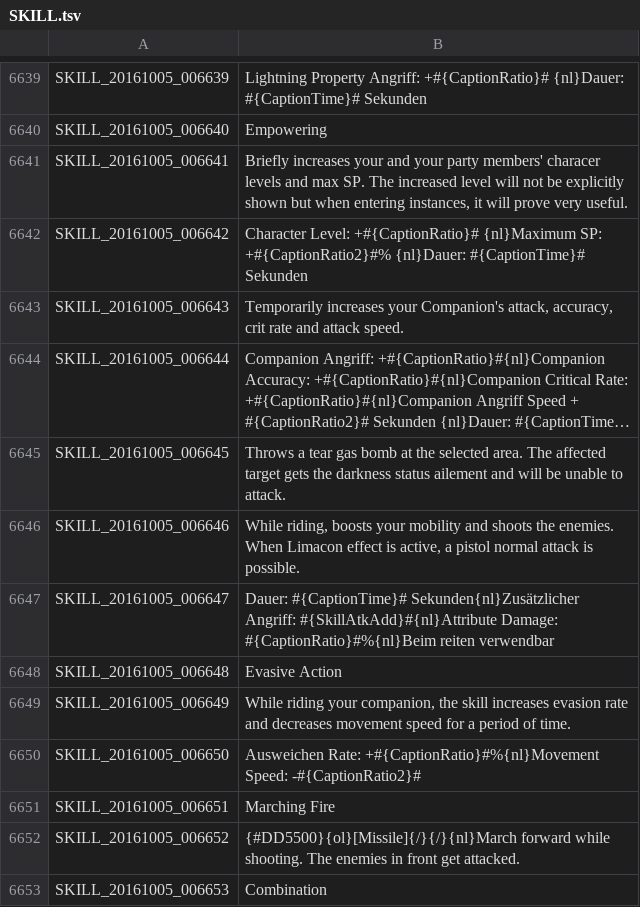
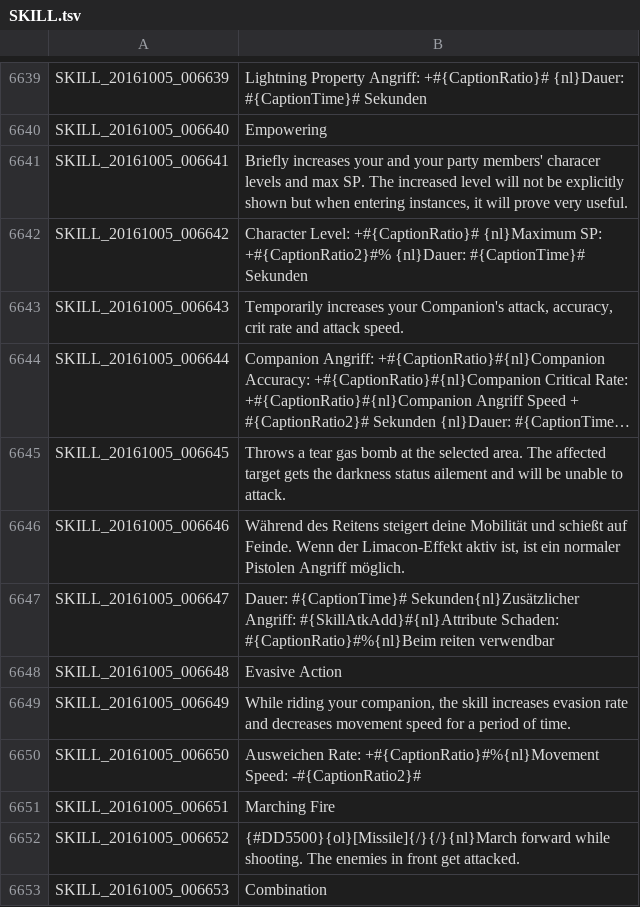
Before and after one commit to Triky313/TreeOfSavior-GermanTranslation, a TSV file: SKILL.tsv, drawn as a sheet; only a part is shown, gaps mark what is left out; long unchanged cells end in …; the diff names each change by its address in the sheet, - before the commit and + after, or states it on an @@ line.

```diff
--- a/SKILL.tsv
+++ b/SKILL.tsv
-B6646: While riding, boosts your mobility and shoots the enemies. When Limacon effect is active, a pistol normal attack is possible.
+B6646: Während des Reitens steigert deine Mobilität und schießt auf Feinde. Wenn der Limacon-Effekt aktiv ist, ist ein normaler Pistolen Angriff möglich.
-B6647: …Angriff: #{SkillAtkAdd}#{nl}Attribute Damage: #{CaptionRatio}#%{nl}Beim reiten…
+B6647: …Angriff: #{SkillAtkAdd}#{nl}Attribute Schaden: #{CaptionRatio}#%{nl}Beim reiten…
```
Also changed, not shown: 2 other files.
